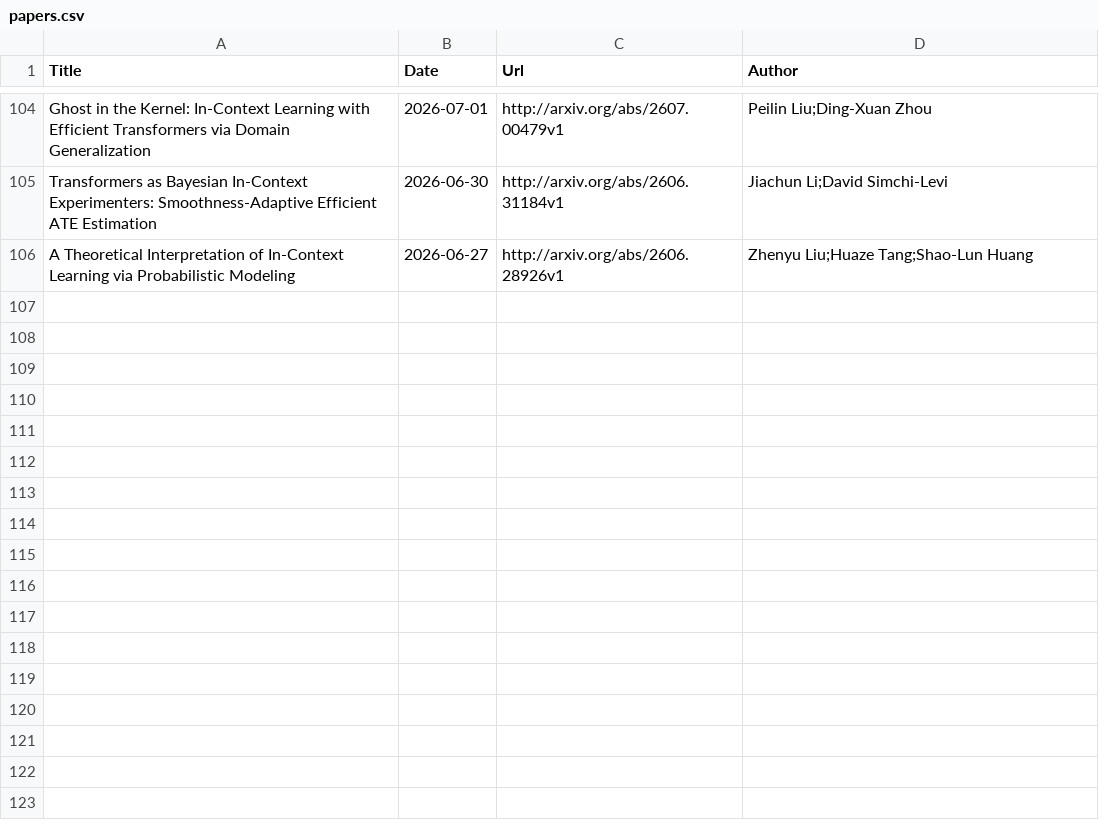
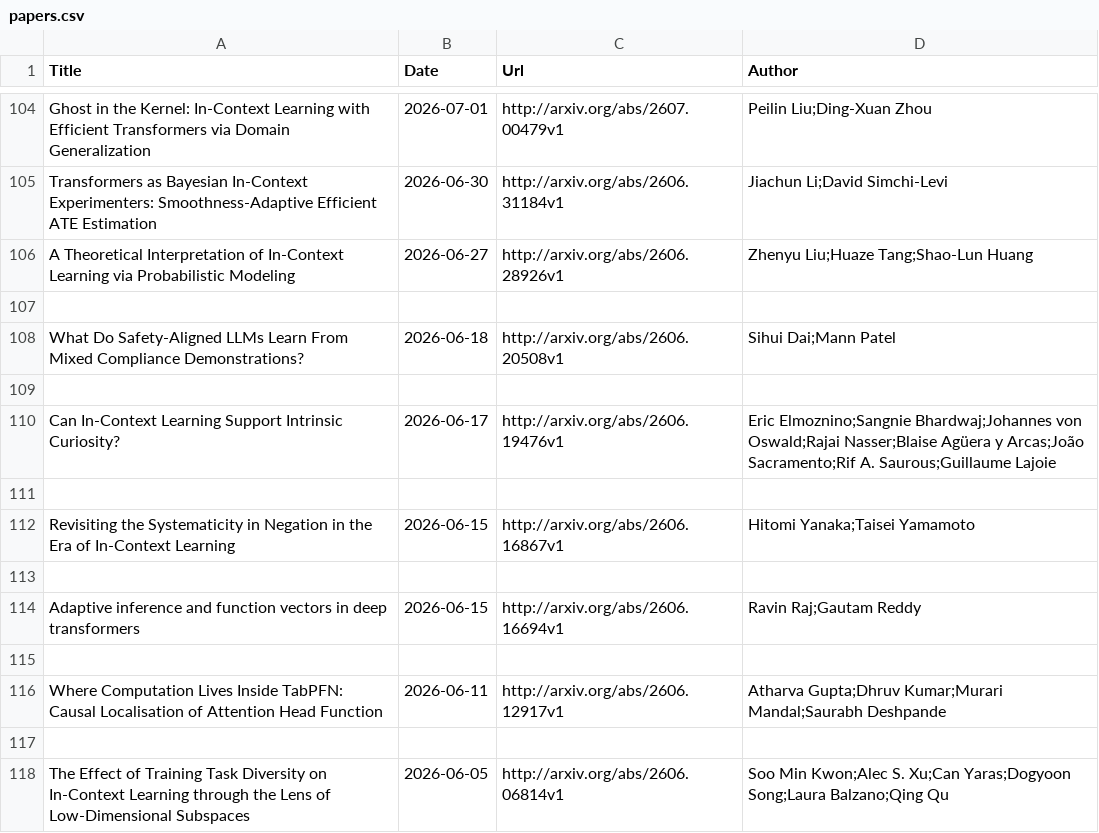
Before and after one commit to Furyton/awesome-language-model-analysis, a CSV file: papers/phenomena-of-interest/in-context-learning/papers.csv, drawn as a sheet; only a part is shown, gaps mark what is left out.

```diff
--- a/papers/phenomena-of-interest/in-context-learning/papers.csv
+++ b/papers/phenomena-of-interest/in-context-learning/papers.csv
@@ -106 +106,13 @@ Transformers as Bayesian In-Context Experimenters: Smoothness-Adaptive Efficient
 A Theoretical Interpretation of In-Context Learning via Probabilistic Modeling,2026-06-27,http://arxiv.org/abs/2606.28926v1,Zhenyu Liu;Huaze Tang;Shao-Lun Huang
+
+What Do Safety-Aligned LLMs Learn From Mixed Compliance Demonstrations?,2026-06-18,http://arxiv.org/abs/2606.20508v1,Sihui Dai;Mann Patel
+
+Can In-Context Learning Support Intrinsic Curiosity?,2026-06-17,http://arxiv.org/abs/2606.19476v1,Eric Elmoznino;Sangnie Bhardwaj;Johannes von Oswald;Rajai Nasser;Blaise Agüera y Arcas;João Sacramento;Rif A. Saurous;Guillaume Lajoie
+
+Revisiting the Systematicity in Negation in the Era of In-Context Learning,2026-06-15,http://arxiv.org/abs/2606.16867v1,Hitomi Yanaka;Taisei Yamamoto
+
+Adaptive inference and function vectors in deep transformers,2026-06-15,http://arxiv.org/abs/2606.16694v1,Ravin Raj;Gautam Reddy
+
+Where Computation Lives Inside TabPFN: Causal Localisation of Attention Head Function,2026-06-11,http://arxiv.org/abs/2606.12917v1,Atharva Gupta;Dhruv Kumar;Murari Mandal;Saurabh Deshpande
+
+The Effect of Training Task Diversity on In-Context Learning through the Lens of Low-Dimensional Subspaces,2026-06-05,http://arxiv.org/abs/2606.06814v1,Soo Min Kwon;Alec S. Xu;Can Yaras;Dogyoon Song;Laura Balzano;Qing Qu
```
Also changed, not shown: papers/mechanistic-engineering/papers.csv, papers/phenomena-of-interest/learning/papers.csv, 15 other files.
